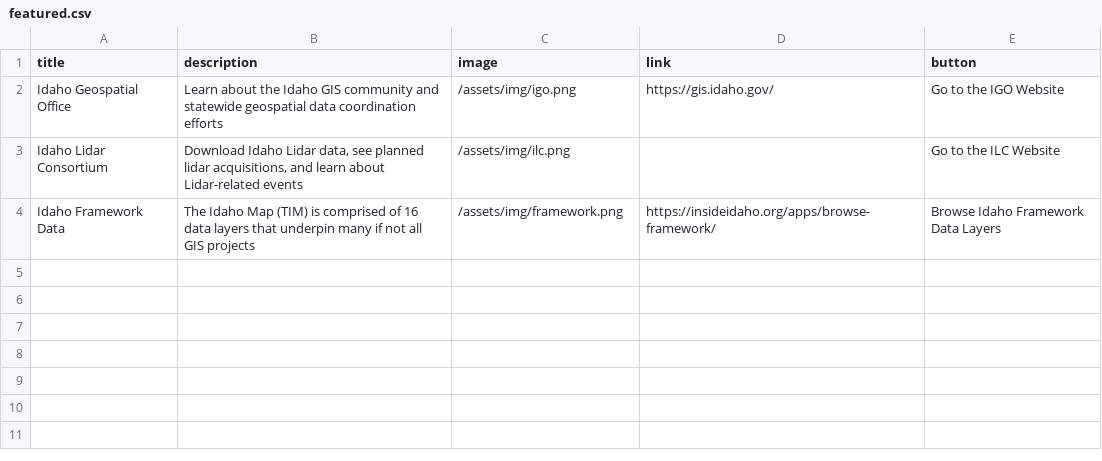
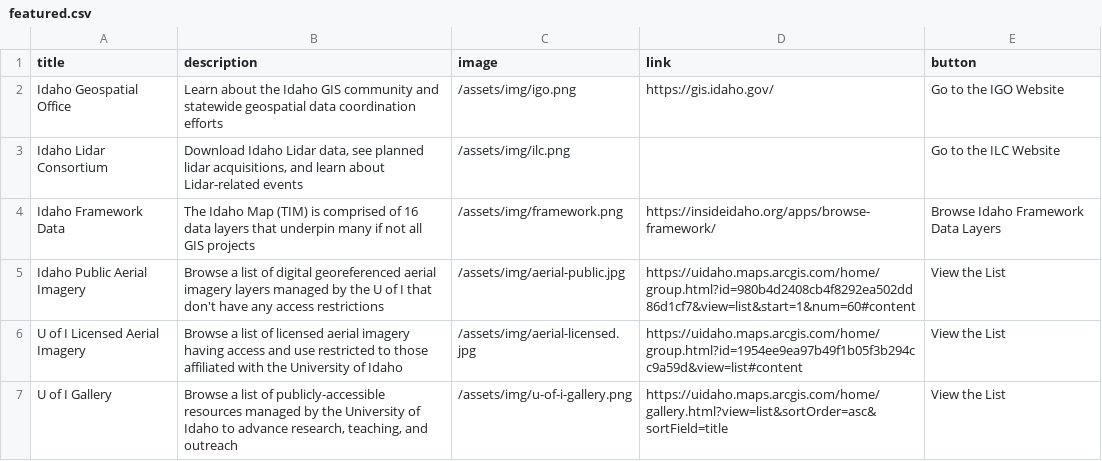
Before and after one commit to uidaholib/inside_source, a CSV file: _data/featured.csv, drawn as a sheet.

Commit message:
Added additional featured resources

```diff
--- a/_data/featured.csv
+++ b/_data/featured.csv
@@ -4 +4,4 @@ Idaho Lidar Consortium,"Download Idaho Lidar data, see planned lidar acquisition
 Idaho Framework Data,"The Idaho Map (TIM) is comprised of 16 data layers that underpin many if not all GIS projects",/assets/img/framework.png,https://insideidaho.org/apps/browse-framework/,Browse Idaho Framework Data Layers
+Idaho Public Aerial Imagery,"Browse a list of digital georeferenced aerial imagery layers managed by the U of I that don't have any access restrictions",/assets/img/aerial-public.jpg,https://uidaho.maps.arcgis.com/home/group.html?id=980b4d2408cb4f8292ea502dd86d1cf7&view=list&start=1&num=60#content,View the List
+U of I Licensed Aerial Imagery,"Browse a list of licensed aerial imagery having access and use restricted to those affiliated with the University of Idaho",/assets/img/aerial-licensed.jpg,https://uidaho.maps.arcgis.com/home/group.html?id=1954ee9ea97b49f1b05f3b294cc9a59d&view=list#content,View the List
+U of I Gallery,"Browse a list of publicly-accessible resources managed by the University of Idaho to advance research, teaching, and outreach",/assets/img/u-of-i-gallery.png,https://uidaho.maps.arcgis.com/home/gallery.html?view=list&sortOrder=asc&sortField=title,View the List
```
Also changed, not shown: 2 other files.
